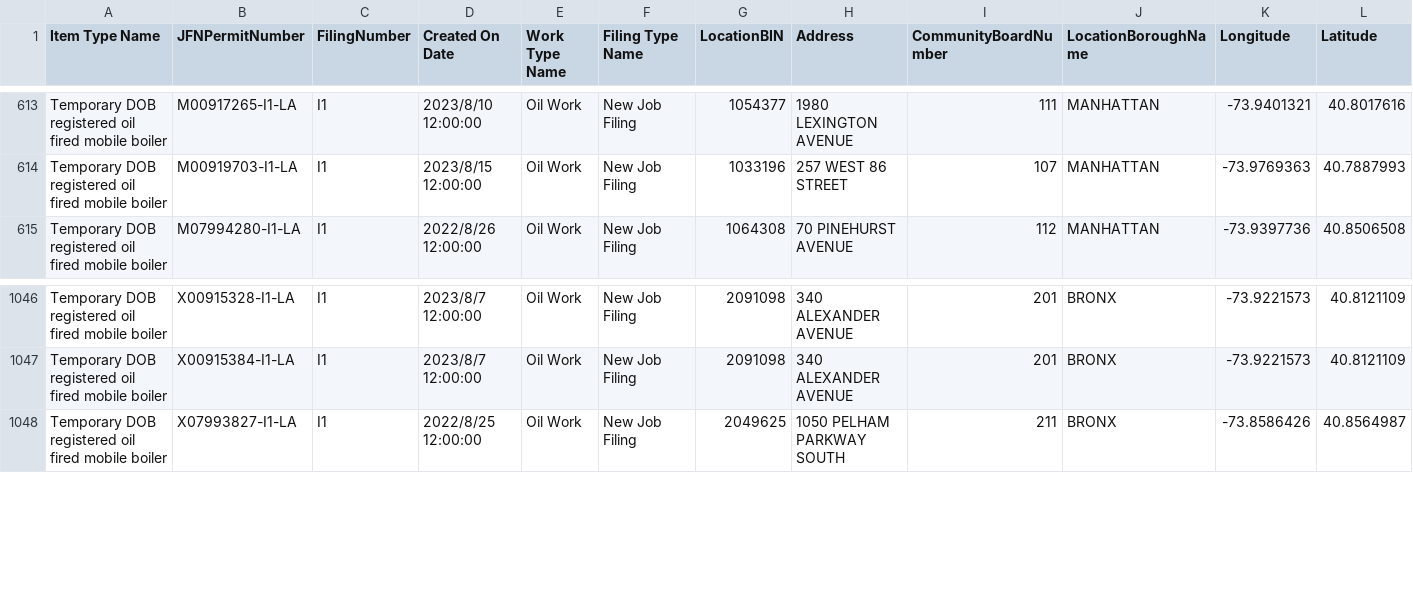
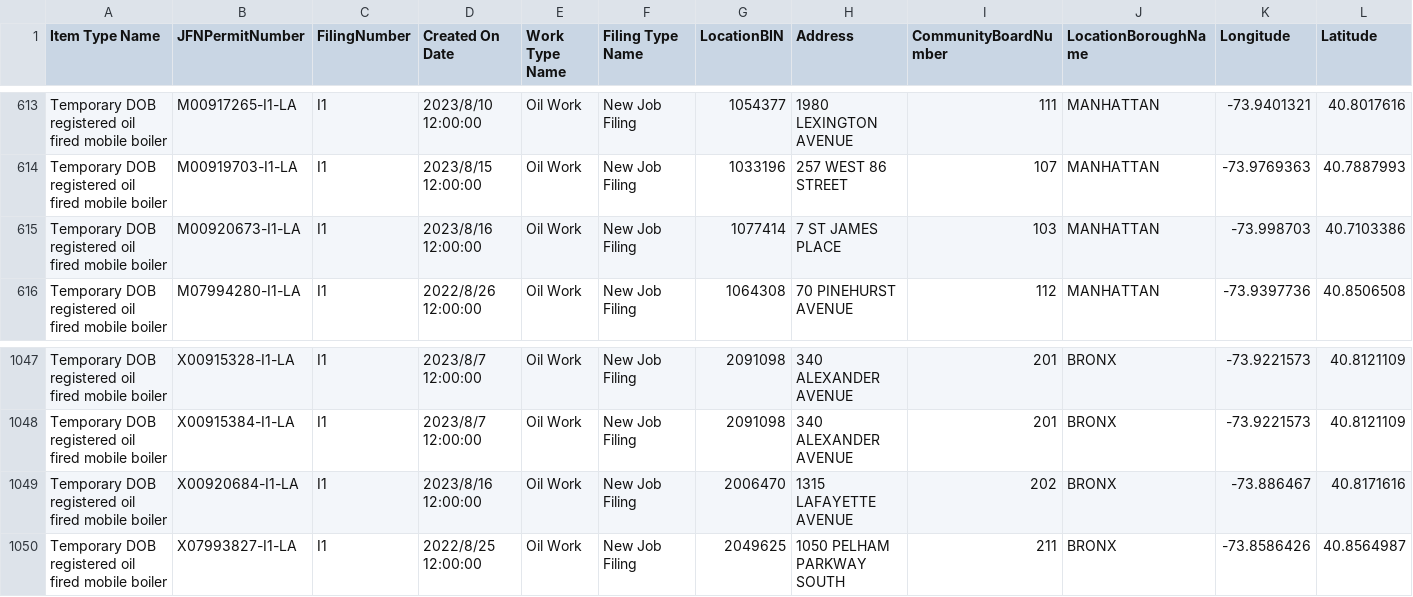
Before and after one commit to NYCDOB/Mobile_Boilers, a CSV file: data/laaMobileBoiler.csv, drawn as a sheet; only a part is shown, gaps mark what is left out; rows hold the shown columns only; the diff names each change by its address in the sheet, - before the commit and + after, or states it on an @@ line.

```diff
--- a/data/laaMobileBoiler.csv
+++ b/data/laaMobileBoiler.csv
+row 615: Temporary DOB registered oil fired mobile boiler | M00920673-I1-LA | I1 | 2023/8/16 12:00:00 | Oil Work | New Job Filing | 1077414 | 7 ST JAMES PLACE | 103 | MANHATTAN | -73.998703 | 40.7103386
+row 1049: Temporary DOB registered oil fired mobile boiler | X00920684-I1-LA | I1 | 2023/8/16 12:00:00 | Oil Work | New Job Filing | 2006470 | 1315 LAFAYETTE AVENUE | 202 | BRONX | -73.886467 | 40.8171616
```
Also changed, not shown: 1 other file.
